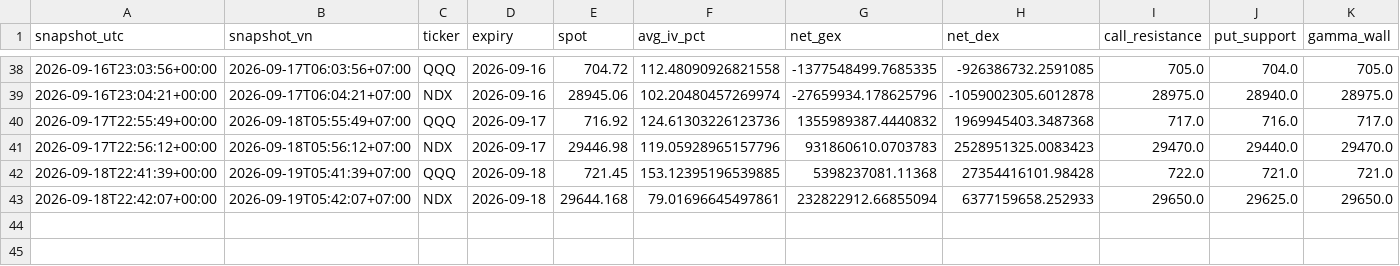
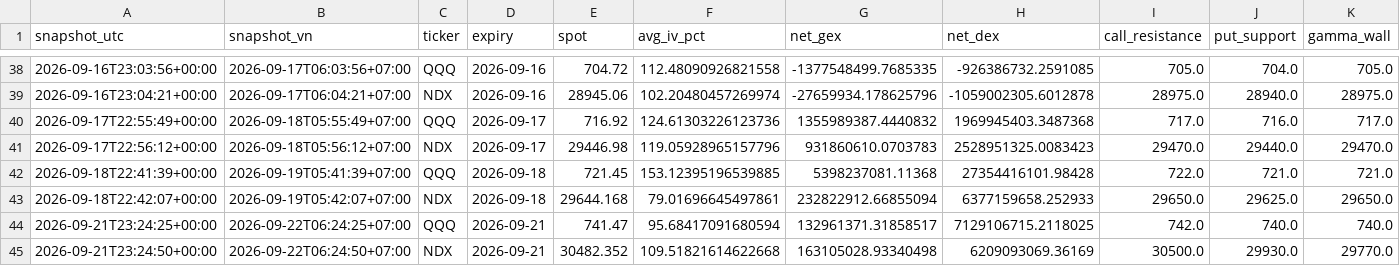
Before and after one commit to khangkaka066/OptionFLow-simple, a CSV file: history/snapshots.csv, drawn as a sheet; only a part is shown, gaps mark what is left out; rows hold the shown columns only; the diff names each change by its address in the sheet, - before the commit and + after, or states it on an @@ line.

```diff
--- a/history/snapshots.csv
+++ b/history/snapshots.csv
+row 44: 2026-09-21T23:24:25+00:00 | 2026-09-22T06:24:25+07:00 | QQQ | 2026-09-21 | 741.47 | 95.68417091680594 | 132961371.31858517 | 7129106715.2118025 | 742.0 | 740.0 | 740.0
+row 45: 2026-09-21T23:24:50+00:00 | 2026-09-22T06:24:50+07:00 | NDX | 2026-09-21 | 30482.352 | 109.51821614622668 | 163105028.93340498 | 6209093069.36169 | 30500.0 | 29930.0 | 29770.0
```
Also changed, not shown: 2 other files.
